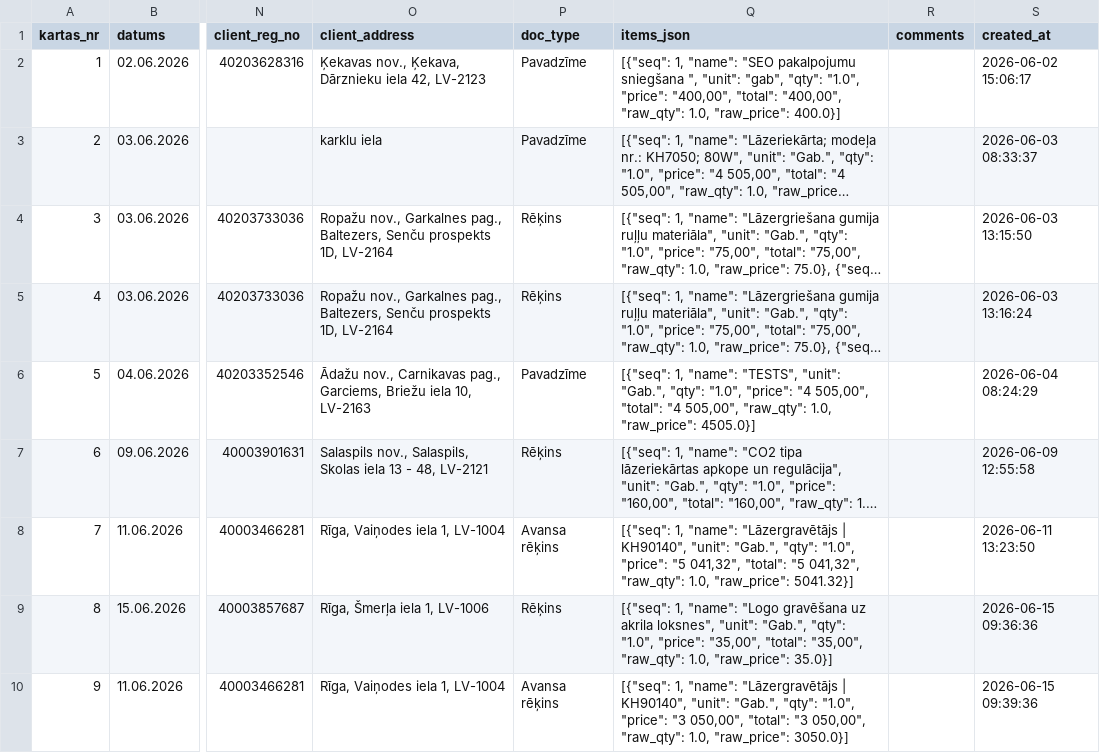
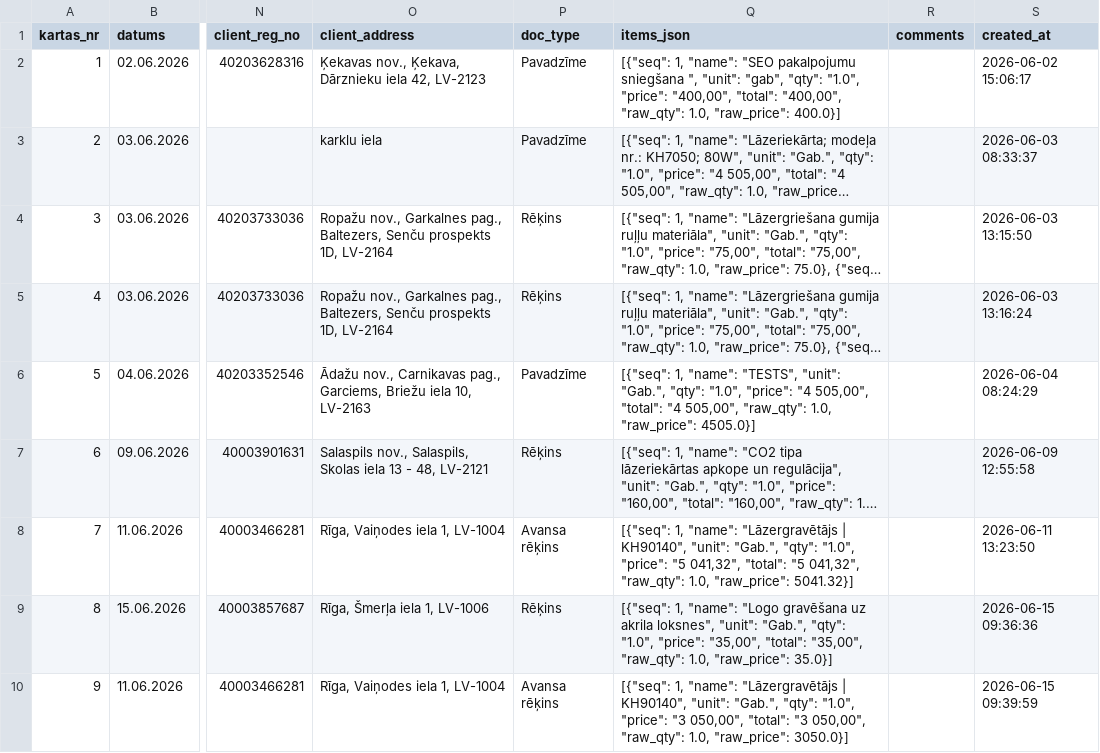
Before and after one commit to Andzhss/OnlinePavadzimes, a CSV file: OnlinePavadzimes/invoice_history.csv, drawn as a sheet; only a part is shown, gaps mark what is left out; long unchanged cells end in …; the diff names each change by its address in the sheet, - before the commit and + after, or states it on an @@ line.

Commit message:
Pievieno BR 0097

```diff
--- a/OnlinePavadzimes/invoice_history.csv
+++ b/OnlinePavadzimes/invoice_history.csv
-S10 (created_at): 2026-06-15 09:39:36
+S10 (created_at): 2026-06-15 09:39:59
```
